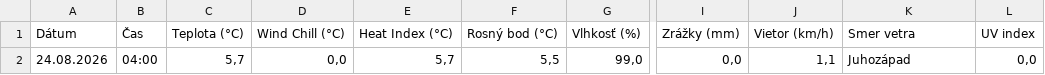
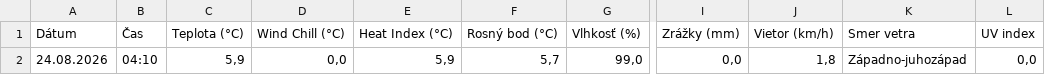
Before and after one commit to dafecko/Puste_Pole_Meteo, a CSV file: meteo_aktualne.csv, drawn as a sheet; only a part is shown, gaps mark what is left out; the diff names each change by its address in the sheet, - before the commit and + after, or states it on an @@ line.

```diff
--- a/meteo_aktualne.csv
+++ b/meteo_aktualne.csv
-B2 (Čas): 04:00
+B2 (Čas): 04:10
-C2 (Teplota (°C)): 5,7
+C2 (Teplota (°C)): 5,9
-E2 (Heat Index (°C)): 5,7
+E2 (Heat Index (°C)): 5,9
-F2 (Rosný bod (°C)): 5,5
+F2 (Rosný bod (°C)): 5,7
-J2 (Vietor (km/h)): 1,1
+J2 (Vietor (km/h)): 1,8
-K2 (Smer vetra): Juhozápad
+K2 (Smer vetra): Západno-juhozápad
```
